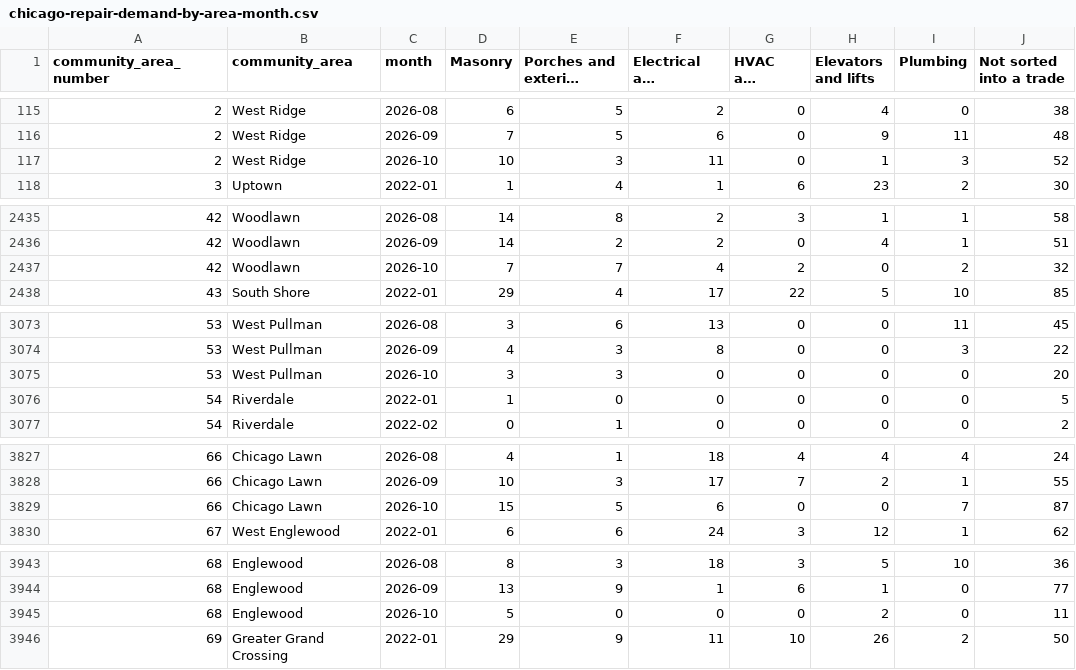
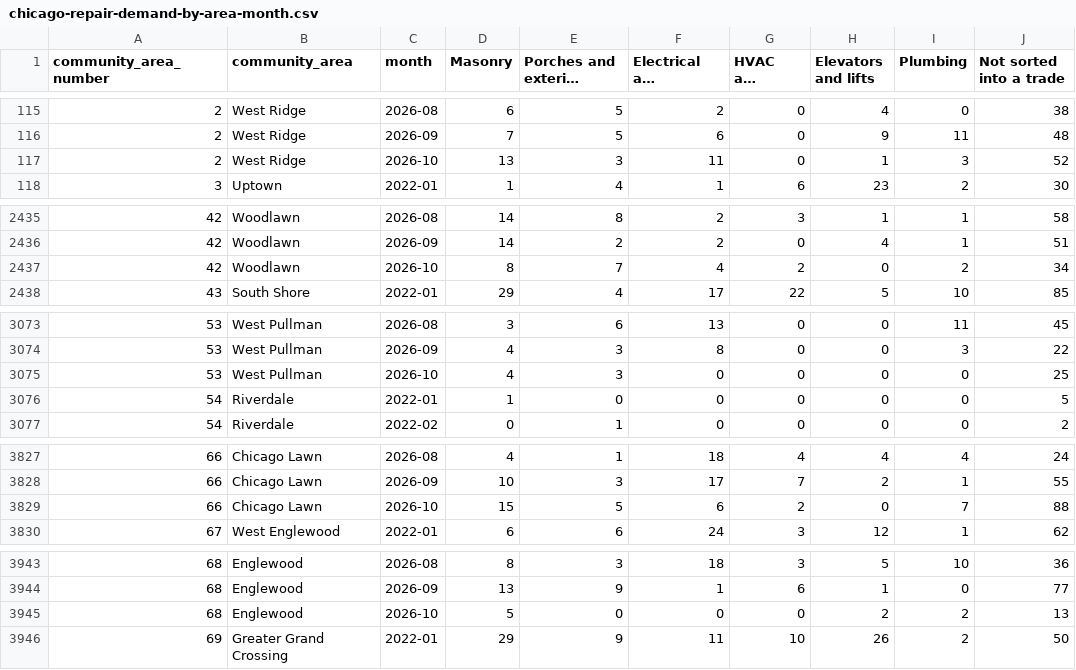
Before and after one commit to proofnotfluff-a11y/Proofnotfluff-pins, a CSV file: docs/chicago-repair-demand/chicago-repair-demand-by-area-month.csv, drawn as a sheet; only a part is shown, gaps mark what is left out; long unchanged cells end in …; the diff covers the shown part only; the diff names each change by its address in the sheet, - before the commit and + after, or states it on an @@ line.

```diff
--- a/docs/chicago-repair-demand/chicago-repair-demand-by-area-month.csv
+++ b/docs/chicago-repair-demand/chicago-repair-demand-by-area-month.csv
-D117 (Masonry): 10
+D117 (Masonry): 13
-D2437 (Masonry): 7
+D2437 (Masonry): 8
-J2437 (Not sorted into a trade): 32
+J2437 (Not sorted into a trade): 34
-D3075 (Masonry): 3
+D3075 (Masonry): 4
-J3075 (Not sorted into a trade): 20
+J3075 (Not sorted into a trade): 25
-G3829 (HVAC and boilers): 0
+G3829 (HVAC and boilers): 2
-J3829 (Not sorted into a trade): 87
+J3829 (Not sorted into a trade): 88
-I3945 (Plumbing): 0
+I3945 (Plumbing): 2
-J3945 (Not sorted into a trade): 11
+J3945 (Not sorted into a trade): 13
```
Also changed, not shown: 38 edited cells elsewhere in this file, 10 other files.
